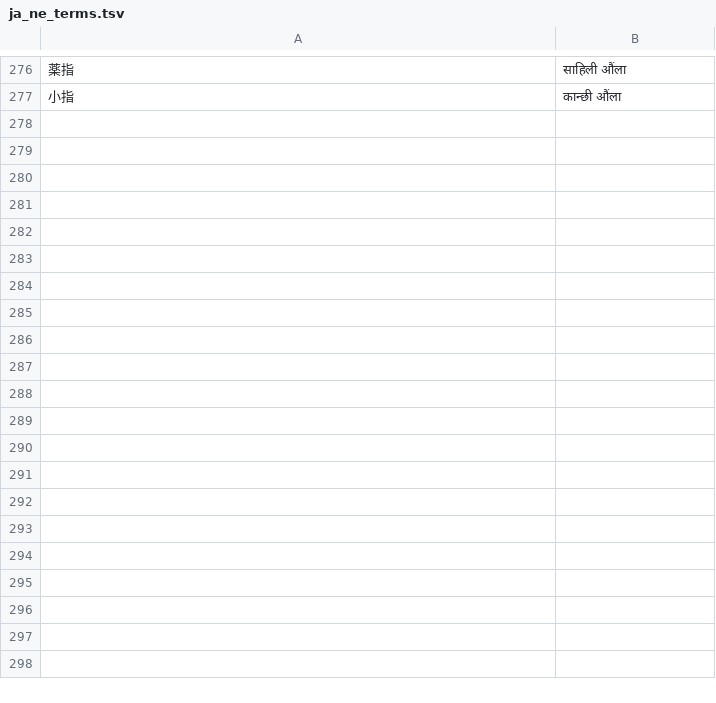
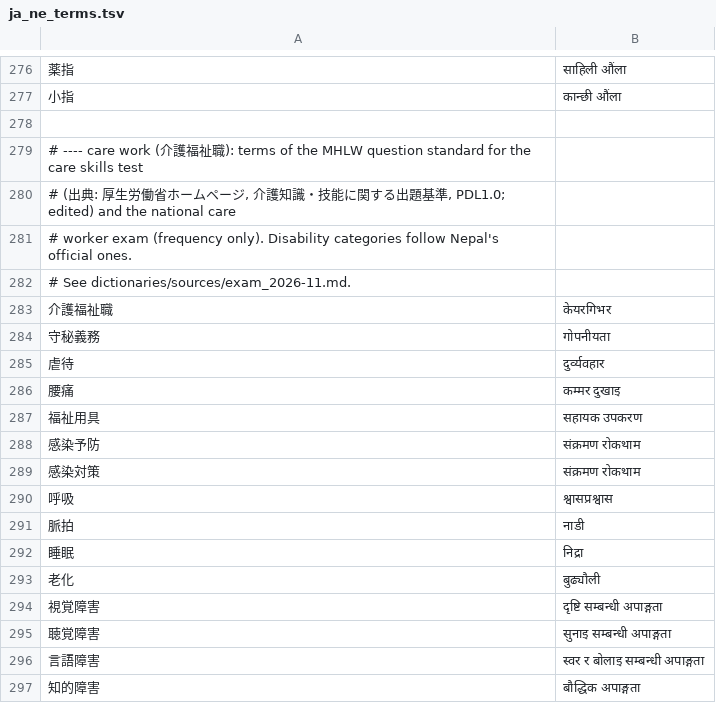
Before and after one commit to ichirocc/MagiTranslator, a TSV file: dictionaries/ja_ne_terms.tsv, drawn as a sheet; only a part is shown, gaps mark what is left out; the diff covers the shown part only; the diff names each change by its address in the sheet, - before the commit and + after, or states it on an @@ line.

```diff
--- a/dictionaries/ja_ne_terms.tsv
+++ b/dictionaries/ja_ne_terms.tsv
+row 278: (empty)
+row 279: # ---- care work (介護福祉職): terms of the MHLW question standard for the care skills test
+row 280: # (出典: 厚生労働省ホームページ, 介護知識・技能に関する出題基準, PDL1.0; edited) and the national care
+row 281: # worker exam (frequency only). Disability categories follow Nepal's official ones.
+row 282: # See dictionaries/sources/exam_2026-11.md.
+row 283: 介護福祉職 | केयरगिभर
+row 284: 守秘義務 | गोपनीयता
+row 285: 虐待 | दुर्व्यवहार
+row 286: 腰痛 | कम्मर दुखाइ
+row 287: 福祉用具 | सहायक उपकरण
+row 288: 感染予防 | संक्रमण रोकथाम
+row 289: 感染対策 | संक्रमण रोकथाम
+row 290: 呼吸 | श्वासप्रश्वास
+row 291: 脈拍 | नाडी
+row 292: 睡眠 | निद्रा
+row 293: 老化 | बुढ्यौली
+row 294: 視覚障害 | दृष्टि सम्बन्धी अपाङ्गता
+row 295: 聴覚障害 | सुनाइ सम्बन्धी अपाङ्गता
+row 296: 言語障害 | स्वर र बोलाइ सम्बन्धी अपाङ्गता
+row 297: 知的障害 | बौद्धिक अपाङ्गता
```
Also changed, not shown: 17 added rows elsewhere in this file, dictionaries/ne_ja_terms.tsv, dictionaries/review/care_candidates.tsv, 3 other files.
